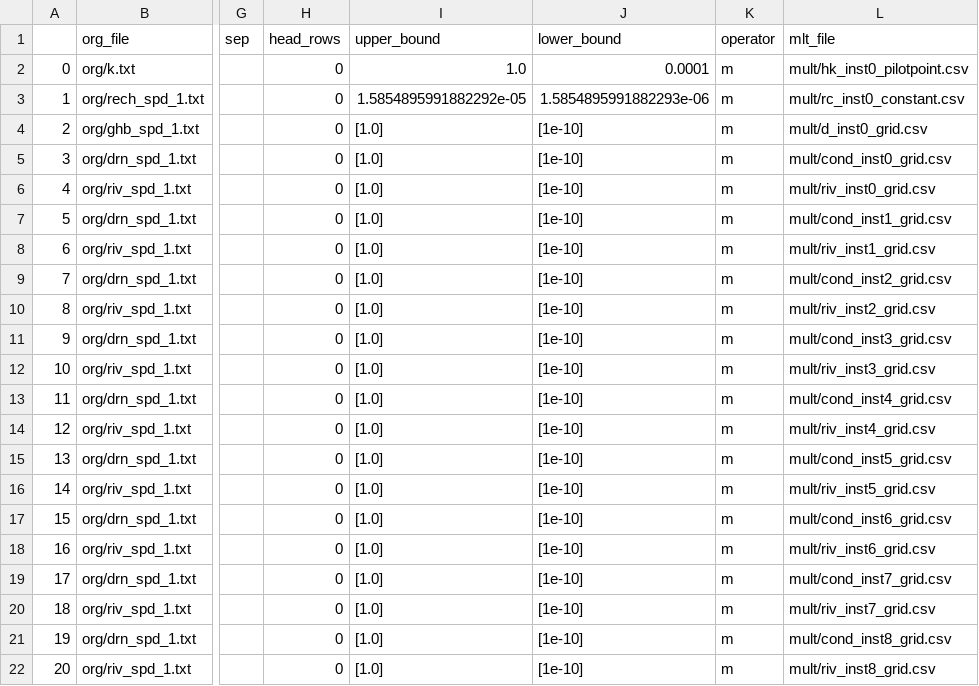
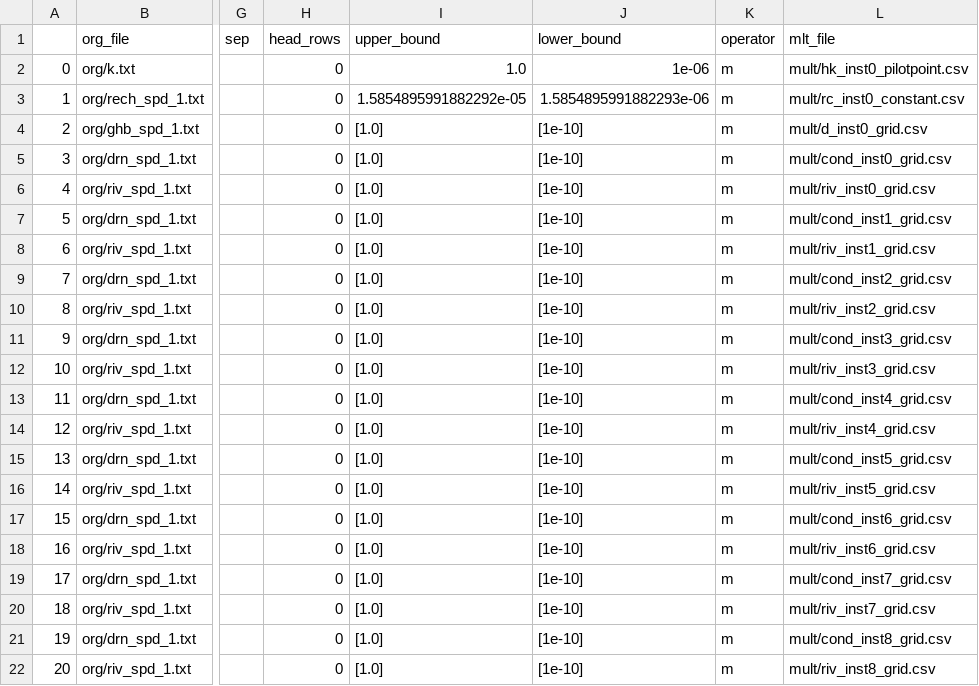
Before and after one commit to tracktools/case_study, a CSV file: pst_master/mult2model_info.csv, drawn as a sheet; only a part is shown, gaps mark what is left out; the diff names each change by its address in the sheet, - before the commit and + after, or states it on an @@ line.

```diff
--- a/pst_master/mult2model_info.csv
+++ b/pst_master/mult2model_info.csv
-J2 (lower_bound): 0.0001
+J2 (lower_bound): 1e-06
```
Also changed, not shown: pst_master/ml_02/riv_ids.csv, pst_master/ml_02/sim/hds.csv, 53 other files.
